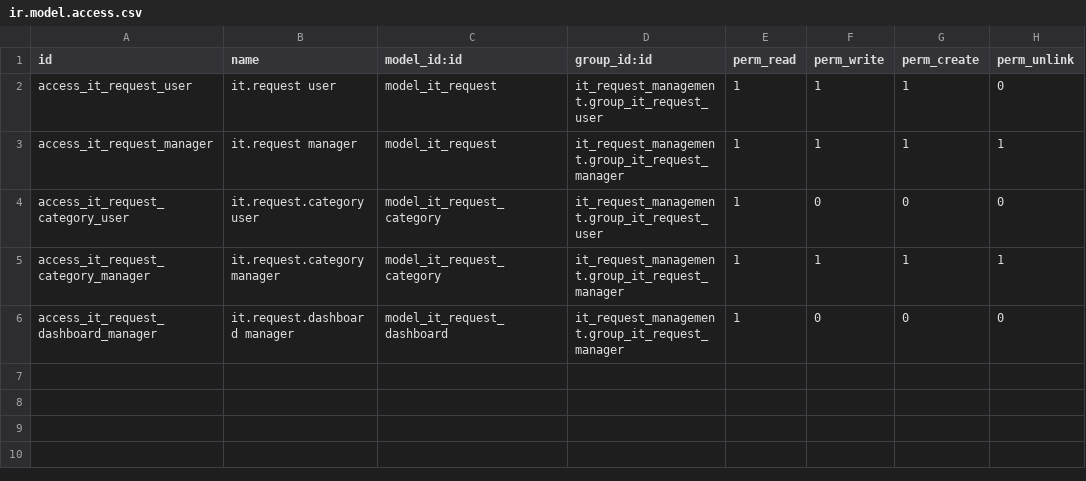
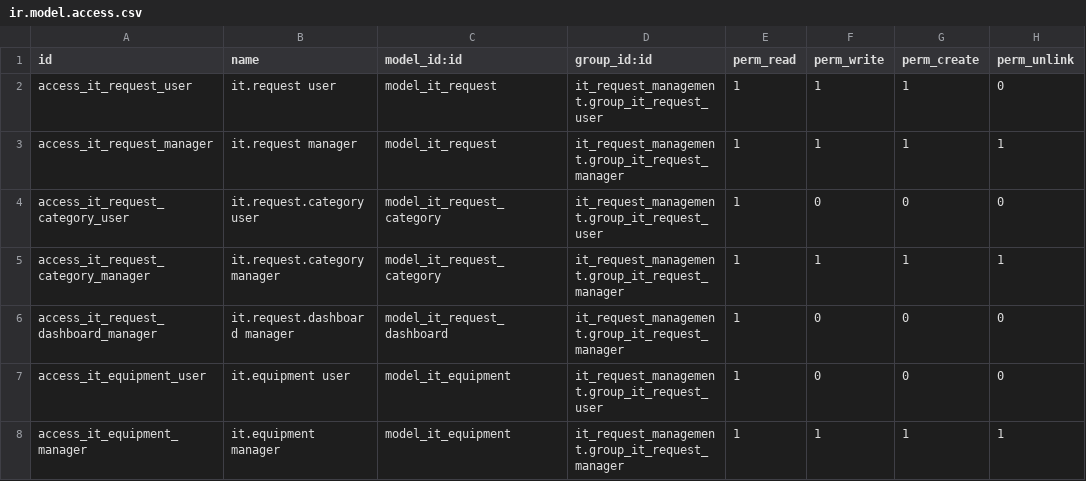
Before and after one commit to dilarayldrmm/it-request-management, a CSV file: security/ir.model.access.csv, drawn as a sheet.

Commit message:
Add IT equipment management with inventory tracking, user assignment, request integration, smart request navigation, automatic equipment status updates, and unique serial number validation

```diff
--- a/security/ir.model.access.csv
+++ b/security/ir.model.access.csv
@@ -6 +6,3 @@ access_it_request_category_manager,it.request.category manager,model_it_request_
 access_it_request_dashboard_manager,it.request.dashboard manager,model_it_request_dashboard,it_request_management.group_it_request_manager,1,0,0,0
+access_it_equipment_user,it.equipment user,model_it_equipment,it_request_management.group_it_request_user,1,0,0,0
+access_it_equipment_manager,it.equipment manager,model_it_equipment,it_request_management.group_it_request_manager,1,1,1,1
```
Also changed, not shown: 7 other files.
